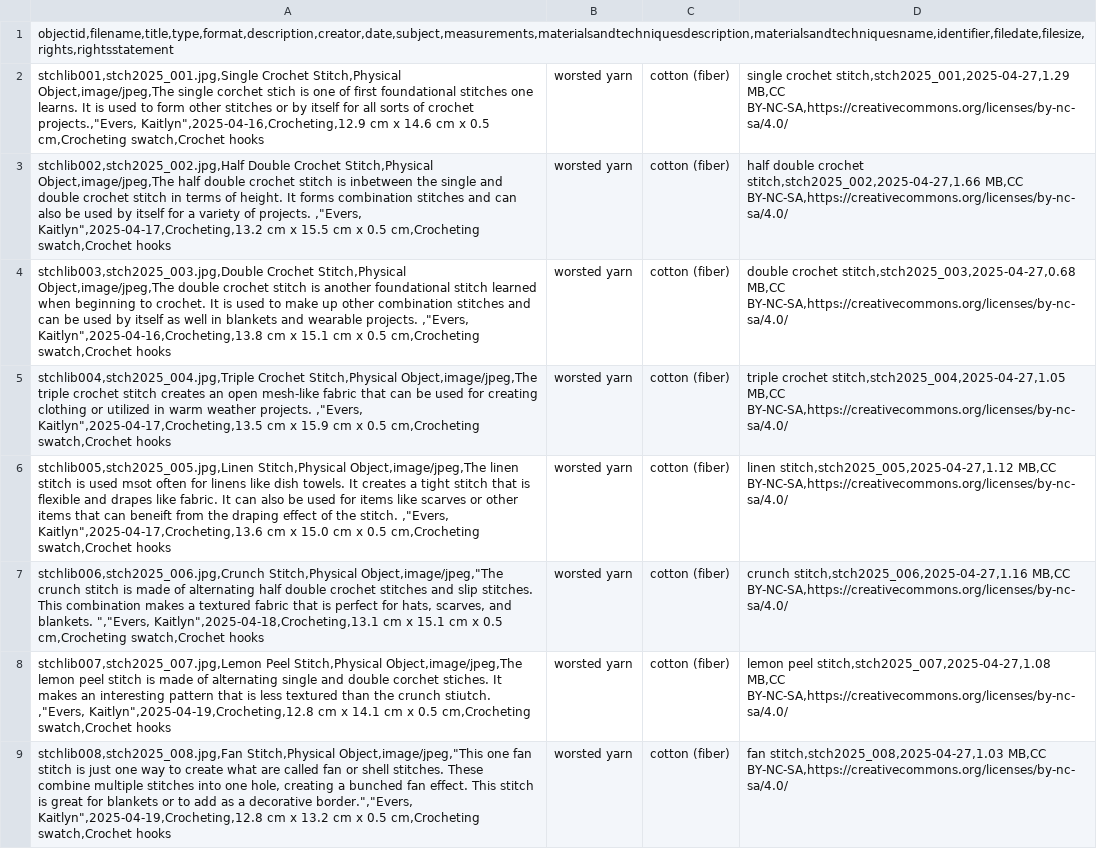
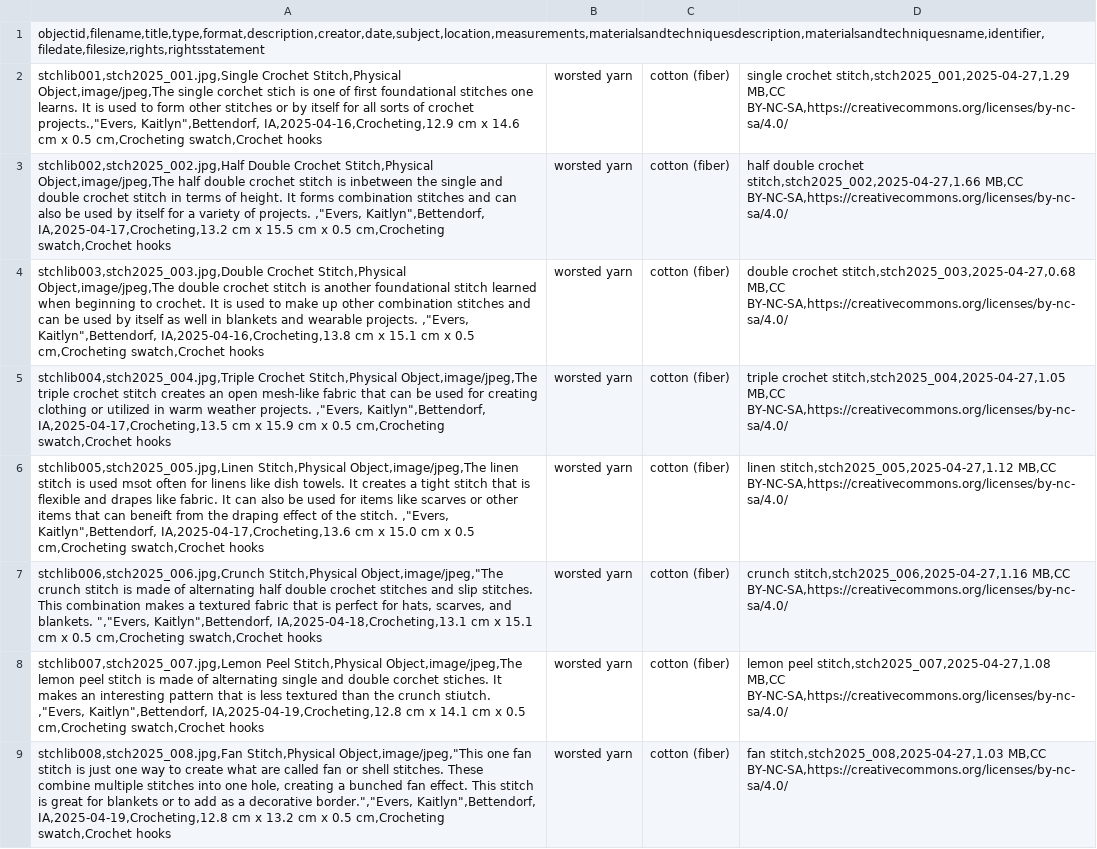
Before and after one commit to kmeuiowa/crochetstitches, a CSV file: _data/crochetstitchlibrary.csv, drawn as a sheet; only a part is shown; the diff covers the shown part only; the diff names each change by its address in the sheet, - before the commit and + after, or states it on an @@ line.

Commit message:
Update crochetstitchlibrary.csv

```diff
--- a/_data/crochetstitchlibrary.csv
+++ b/_data/crochetstitchlibrary.csv
-A1: objectid,filename,title,type,format,description,creator,date,subject,measurements,materialsandtechniquesdescription,materialsandtechniquesname,identifier,filedate,filesize,rights,rightsstatement
+A1: objectid,filename,title,type,format,description,creator,date,subject,location,measurements,materialsandtechniquesdescription,materialsandtechniquesname,identifier,filedate,filesize,rights,rightsstatement
-A2: …crochet projects.,"Evers, Kaitlyn",2025-04-16,Crocheting,12.9 cm x…
+A2: …crochet projects.,"Evers, Kaitlyn",Bettendorf, IA,2025-04-16,Crocheting,12.9 cm x…
-A3: …projects. ,"Evers, Kaitlyn",2025-04-17,Crocheting,13.2 cm x…
+A3: …projects. ,"Evers, Kaitlyn",Bettendorf, IA,2025-04-17,Crocheting,13.2 cm x…
-A4: …projects. ,"Evers, Kaitlyn",2025-04-16,Crocheting,13.8 cm x…
+A4: …projects. ,"Evers, Kaitlyn",Bettendorf, IA,2025-04-16,Crocheting,13.8 cm x…
-A5: …projects. ,"Evers, Kaitlyn",2025-04-17,Crocheting,13.5 cm x…
+A5: …projects. ,"Evers, Kaitlyn",Bettendorf, IA,2025-04-17,Crocheting,13.5 cm x…
-A6: …stitch. ,"Evers, Kaitlyn",2025-04-17,Crocheting,13.6 cm x…
+A6: …stitch. ,"Evers, Kaitlyn",Bettendorf, IA,2025-04-17,Crocheting,13.6 cm x…
-A7: …blankets. ","Evers, Kaitlyn",2025-04-18,Crocheting,13.1 cm x…
+A7: …blankets. ","Evers, Kaitlyn",Bettendorf, IA,2025-04-18,Crocheting,13.1 cm x…
-A8: …stiutch. ,"Evers, Kaitlyn",2025-04-19,Crocheting,12.8 cm x…
+A8: …stiutch. ,"Evers, Kaitlyn",Bettendorf, IA,2025-04-19,Crocheting,12.8 cm x…
-A9: …decorative border.","Evers, Kaitlyn",2025-04-19,Crocheting,12.8 cm x…
+A9: …decorative border.","Evers, Kaitlyn",Bettendorf, IA,2025-04-19,Crocheting,12.8 cm x…
```
Also changed, not shown: 7 edited cells elsewhere in this file.
